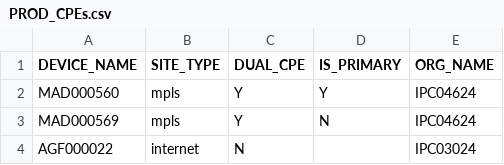
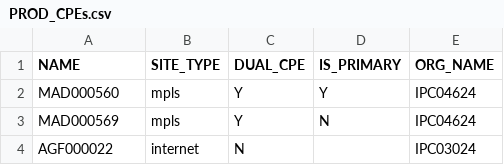
Before and after one commit to sathishkumarm4030/NV_AUTO_REPO, a CSV file: csit/Topology/PROD_CPEs.csv, drawn as a sheet; only a part is shown.

Commit message:
csv updated for prod list

```diff
--- a/csit/Topology/PROD_CPEs.csv
+++ b/csit/Topology/PROD_CPEs.csv
@@ -1,2 +1,2 @@
-DEVICE_NAME,SITE_TYPE,DUAL_CPE,IS_PRIMARY,ORG_NAME
+NAME,SITE_TYPE,DUAL_CPE,IS_PRIMARY,ORG_NAME
 MAD000560,mpls,Y,Y,IPC04624
```
Also changed, not shown: 4 other files.
